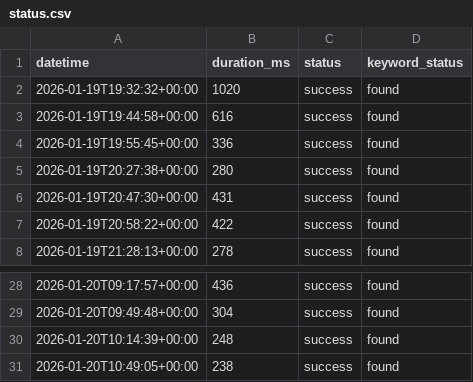
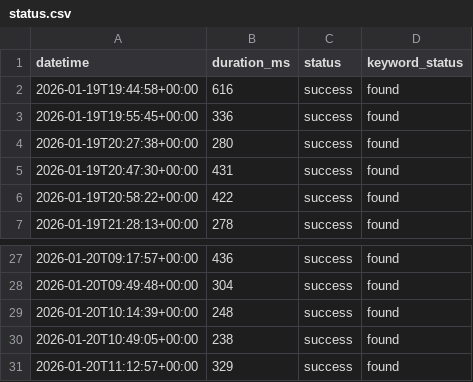
Before and after one commit to Shailendra1703/PortfolioWebsiteMonitor, a CSV file: status.csv, drawn as a sheet; only a part is shown, gaps mark what is left out; removed rows and columns are numbered as before the commit, all else as after; the diff names each change by its address in the sheet, - before the commit and + after, or states it on an @@ line.

```diff
--- a/status.csv
+++ b/status.csv
-row 2: 2026-01-19T19:32:32+00:00 | 1020 | success | found
+row 31: 2026-01-20T11:12:57+00:00 | 329 | success | found
```
Also changed, not shown: 1 other file.
